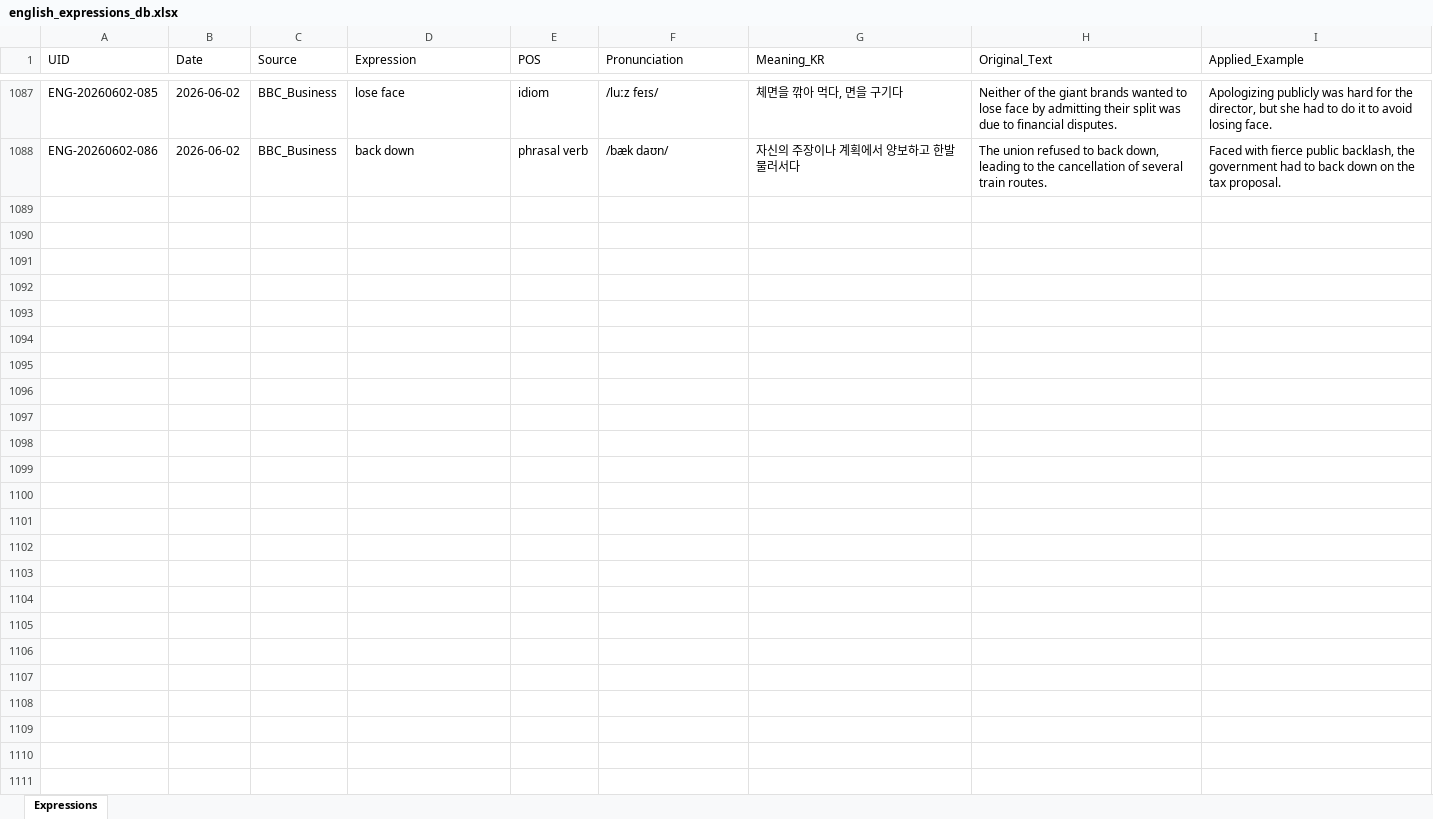
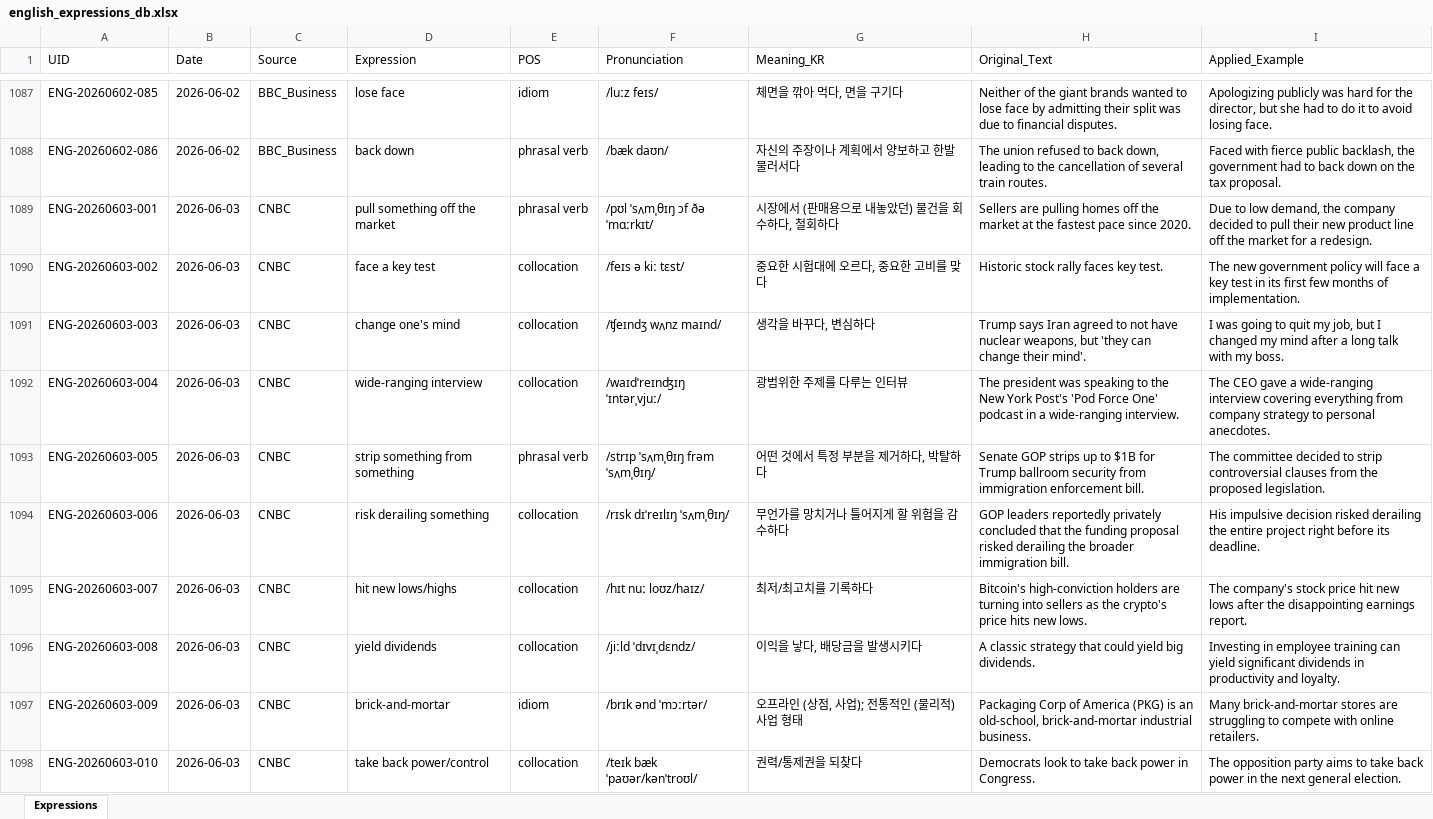
Before and after one commit to woodangtangtangAI/ENG-Expressions-Memorize, an Excel workbook: data/01_Database/english_expressions_db.xlsx, sheet Expressions, drawn as a sheet; only a part is shown, gaps mark what is left out; values as stored, in another font and other column widths than the file's, no borders; the diff covers the shown part only; the diff names each change by its address in the sheet, - before the commit and + after, or states it on an @@ line.

```diff
--- a/data/01_Database/english_expressions_db.xlsx (sheet Expressions)
+++ b/data/01_Database/english_expressions_db.xlsx (sheet Expressions)
+row 1089: ENG-20260603-001 | 2026-06-03 | CNBC | pull something off the market | phrasal verb | /pʊl ˈsʌmˌθɪŋ ɔf ðə ˈmɑːrkɪt/ | 시장에서 (판매용으로 내놓았던) 물건을 회수하다, 철회하다 | Sellers are pulling homes off the market at the fastest pace since 2020. | Due to low demand, the company decided to pull their new product line off the market for a redesign.
+row 1090: ENG-20260603-002 | 2026-06-03 | CNBC | face a key test | collocation | /feɪs ə kiː tɛst/ | 중요한 시험대에 오르다, 중요한 고비를 맞다 | Historic stock rally faces key test. | The new government policy will face a key test in its first few months of implementation.
+row 1091: ENG-20260603-003 | 2026-06-03 | CNBC | change one's mind | collocation | /ʧeɪndʒ wʌnz maɪnd/ | 생각을 바꾸다, 변심하다 | Trump says Iran agreed to not have nuclear weapons, but 'they can change their mind'. | I was going to quit my job, but I changed my mind after a long talk with my boss.
+row 1092: ENG-20260603-004 | 2026-06-03 | CNBC | wide-ranging interview | collocation | /waɪdˈreɪnʤɪŋ ˈɪntərˌvjuː/ | 광범위한 주제를 다루는 인터뷰 | The president was speaking to the New York Post's 'Pod Force One' podcast in a wide-ranging interview. | The CEO gave a wide-ranging interview covering everything from company strategy to personal anecdotes.
+row 1093: ENG-20260603-005 | 2026-06-03 | CNBC | strip something from something | phrasal verb | /strɪp ˈsʌmˌθɪŋ frəm ˈsʌmˌθɪŋ/ | 어떤 것에서 특정 부분을 제거하다, 박탈하다 | Senate GOP strips up to $1B for Trump ballroom security from immigration enforcement bill. | The committee decided to strip controversial clauses from the proposed legislation.
+row 1094: ENG-20260603-006 | 2026-06-03 | CNBC | risk derailing something | collocation | /rɪsk dɪˈreɪlɪŋ ˈsʌmˌθɪŋ/ | 무언가를 망치거나 틀어지게 할 위험을 감수하다 | GOP leaders reportedly privately concluded that the funding proposal risked derailing the broader immigration bill. | His impulsive decision risked derailing the entire project right before its deadline.
+row 1095: ENG-20260603-007 | 2026-06-03 | CNBC | hit new lows/highs | collocation | /hɪt nuː loʊz/haɪz/ | 최저/최고치를 기록하다 | Bitcoin's high-conviction holders are turning into sellers as the crypto's price hits new lows. | The company's stock price hit new lows after the disappointing earnings report.
+row 1096: ENG-20260603-008 | 2026-06-03 | CNBC | yield dividends | collocation | /jiːld ˈdɪvɪˌdɛndz/ | 이익을 낳다, 배당금을 발생시키다 | A classic strategy that could yield big dividends. | Investing in employee training can yield significant dividends in productivity and loyalty.
+row 1097: ENG-20260603-009 | 2026-06-03 | CNBC | brick-and-mortar | idiom | /brɪk ənd ˈmɔːrtər/ | 오프라인 (상점, 사업); 전통적인 (물리적) 사업 형태 | Packaging Corp of America (PKG) is an old-school, brick-and-mortar industrial business. | Many brick-and-mortar stores are struggling to compete with online retailers.
+row 1098: ENG-20260603-010 | 2026-06-03 | CNBC | take back power/control | collocation | /teɪk bæk ˈpaʊər/kənˈtroʊl/ | 권력/통제권을 되찾다 | Democrats look to take back power in Congress. | The opposition party aims to take back power in the next general election.
```
Also changed, not shown: 87 added rows elsewhere in this sheet, 4 other files.
